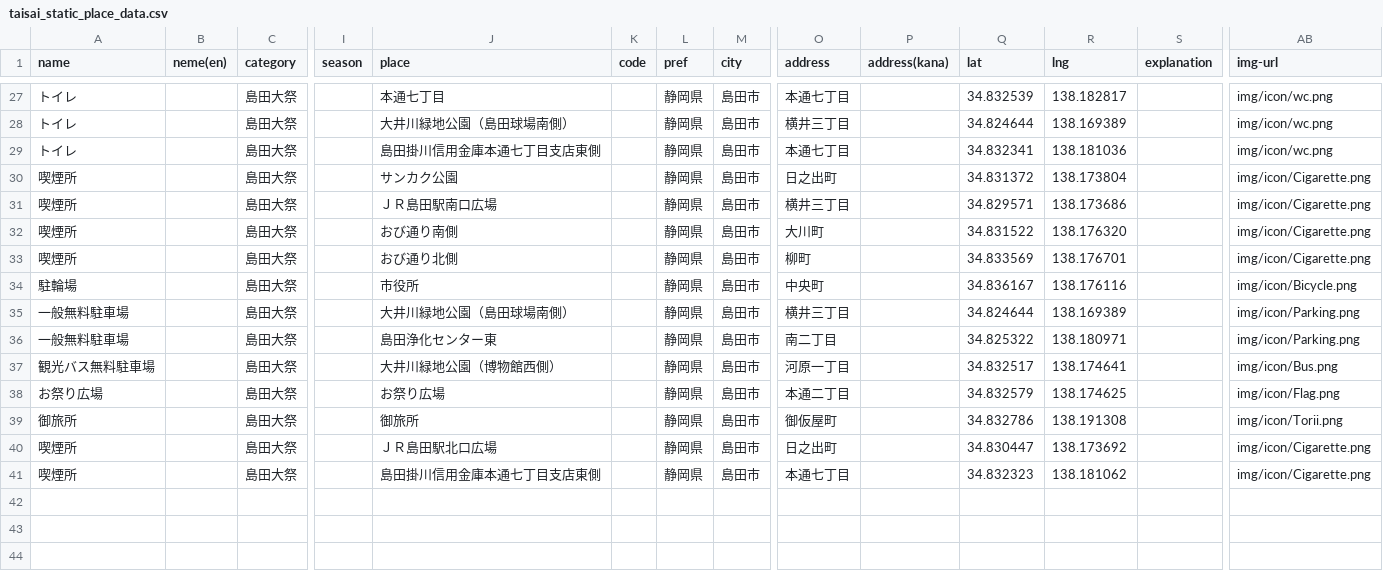
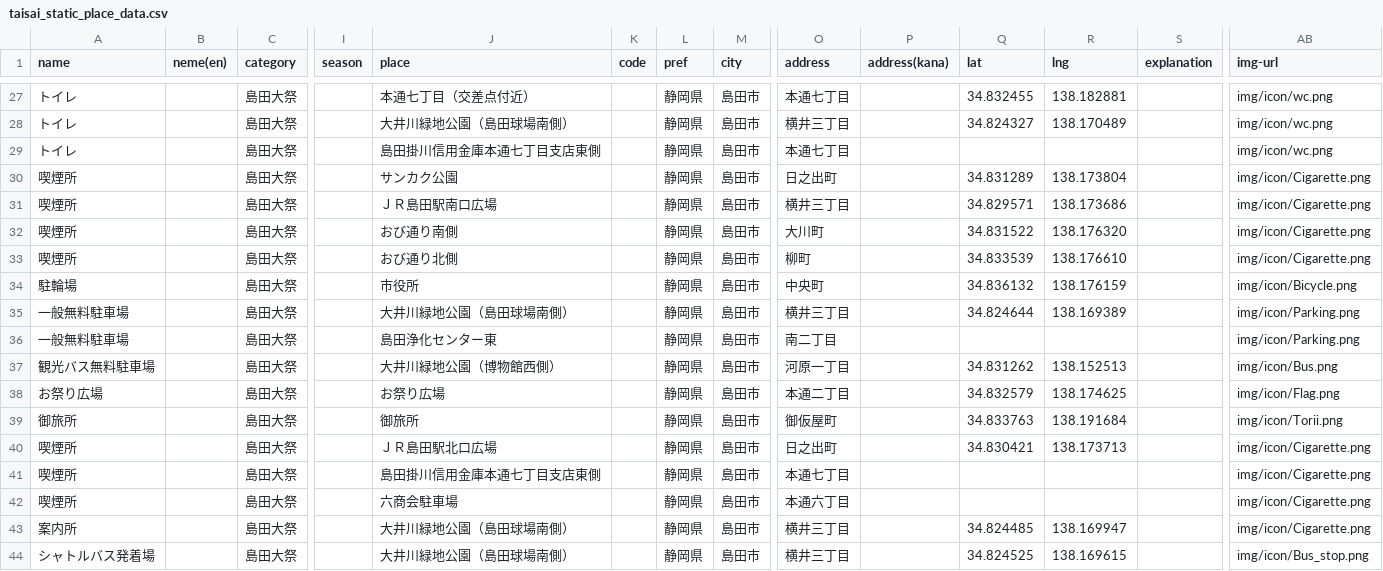
Before and after one commit to shimada-shimasho/shimadataisai-gae, a CSV file: static/data/taisai_static_place_data.csv, drawn as a sheet; only a part is shown, gaps mark what is left out; rows hold the shown columns only; the diff covers the shown part only; the diff names each change by its address in the sheet, - before the commit and + after, or states it on an @@ line.

```diff
--- a/static/data/taisai_static_place_data.csv
+++ b/static/data/taisai_static_place_data.csv
-J27 (place): 本通七丁目
+J27 (place): 本通七丁目（交差点付近）
-Q27 (lat): 34.832539
+Q27 (lat): 34.832455
-R27 (lng): 138.182817
+R27 (lng): 138.182881
-Q28 (lat): 34.824644
+Q28 (lat): 34.824327
-R28 (lng): 138.169389
+R28 (lng): 138.170489
-Q29 (lat): 34.832341
+Q29 (lat): (empty)
-R29 (lng): 138.181036
+R29 (lng): (empty)
-Q30 (lat): 34.831372
+Q30 (lat): 34.831289
-Q33 (lat): 34.833569
+Q33 (lat): 34.833539
-R33 (lng): 138.176701
+R33 (lng): 138.176610
-Q34 (lat): 34.836167
+Q34 (lat): 34.836132
-R34 (lng): 138.176116
+R34 (lng): 138.176159
-Q36 (lat): 34.825322
+Q36 (lat): (empty)
-R36 (lng): 138.180971
+R36 (lng): (empty)
-Q37 (lat): 34.832517
+Q37 (lat): 34.831262
-R37 (lng): 138.174641
+R37 (lng): 138.152513
-Q39 (lat): 34.832786
+Q39 (lat): 34.833763
-R39 (lng): 138.191308
+R39 (lng): 138.191684
-Q40 (lat): 34.830447
+Q40 (lat): 34.830421
-R40 (lng): 138.173692
+R40 (lng): 138.173713
-Q41 (lat): 34.832323
+Q41 (lat): (empty)
-R41 (lng): 138.181062
+R41 (lng): (empty)
+row 42: 喫煙所 |  | 島田大祭 |  | 六商会駐車場 |  | 静岡県 | 島田市 | 本通六丁目 |  |  |  |  | img/icon/Cigarette.png
+row 43: 案内所 |  | 島田大祭 |  | 大井川緑地公園（島田球場南側） |  | 静岡県 | 島田市 | 横井三丁目 |  | 34.824485 | 138.169947 |  | img/icon/Cigarette.png
+row 44: シャトルバス発着場 |  | 島田大祭 |  | 大井川緑地公園（島田球場南側） |  | 静岡県 | 島田市 | 横井三丁目 |  | 34.824525 | 138.169615 |  | img/icon/Bus_stop.png
```
Also changed, not shown: 31 edited cells elsewhere in this file, 32 other files.
